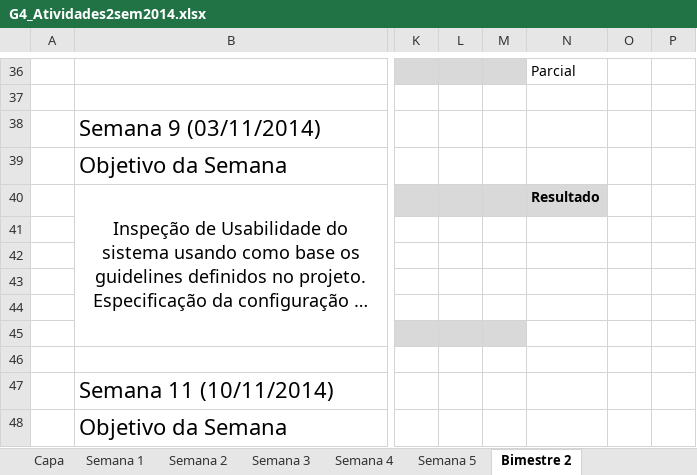
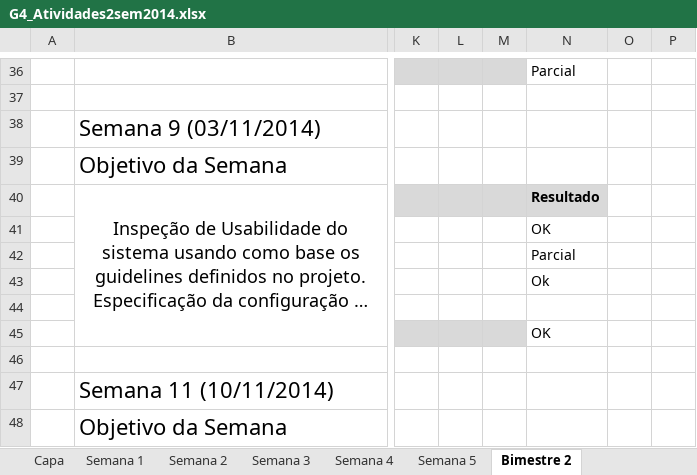
Before and after one commit to kokmz/TCCHUE, an Excel workbook: documentacao/G4_Atividades2sem2014.xlsx, sheet Bimestre 2, drawn as a sheet; only a part is shown, gaps mark what is left out; long unchanged cells end in …; values as stored, in another font and other column widths than the file's, no borders; the diff names each change by its address in the sheet, - before the commit and + after, or states it on an @@ line.

```diff
--- a/documentacao/G4_Atividades2sem2014.xlsx (sheet Bimestre 2)
+++ b/documentacao/G4_Atividades2sem2014.xlsx (sheet Bimestre 2)
-N41: (empty)
+N41: OK
-N42: (empty)
+N42: Parcial
-N43: (empty)
+N43: Ok
-N45: (empty)
+N45: OK
```
Also changed, not shown: 1 other file.
